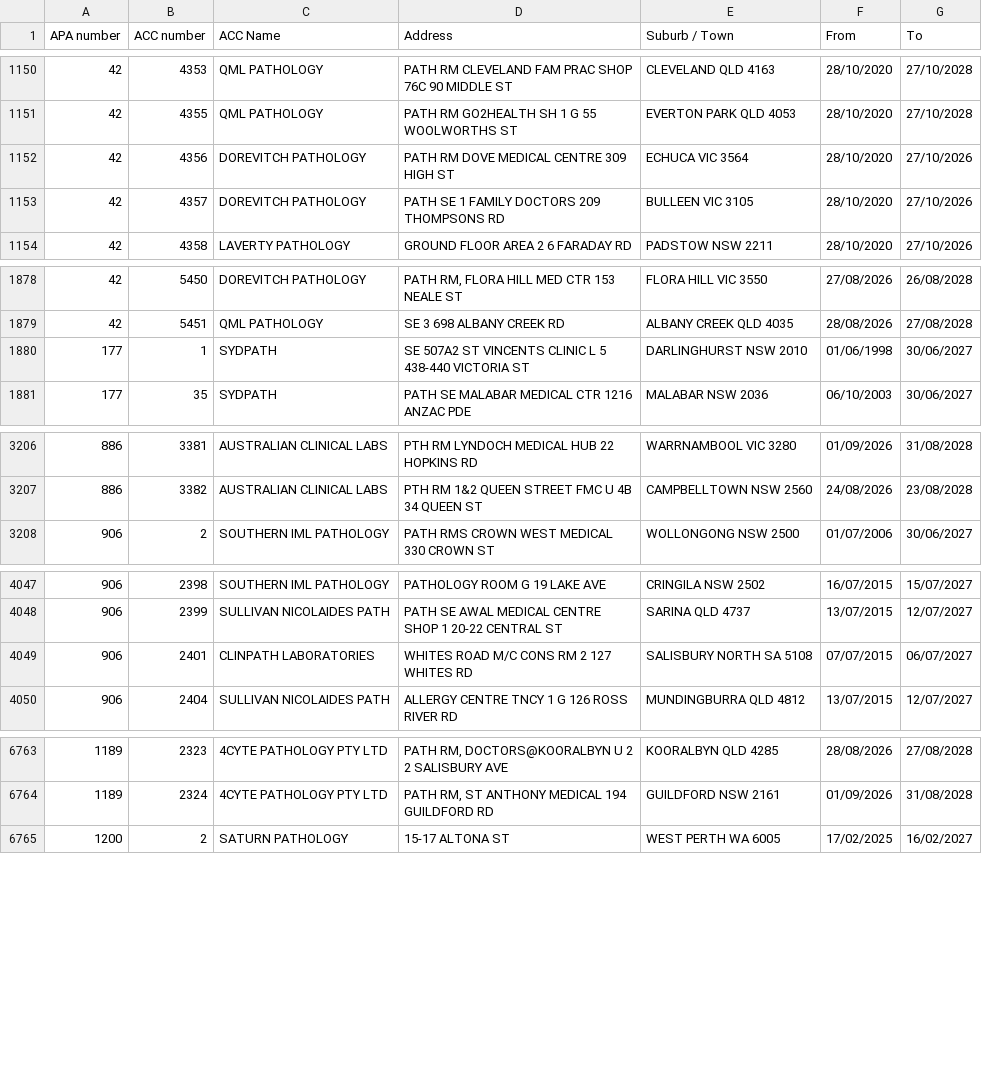
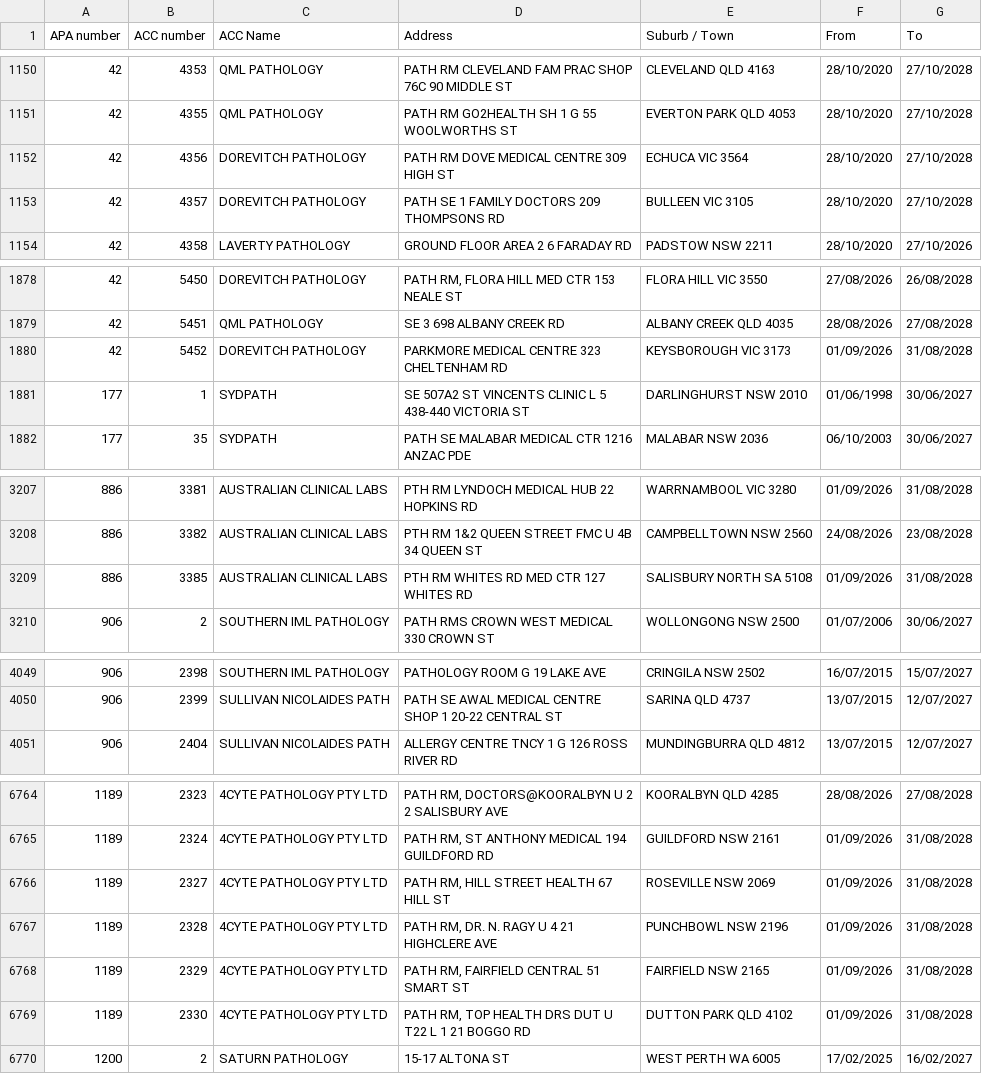
Before and after one commit to nwbort/apcc, a CSV file: apcc_list.csv, drawn as a sheet; only a part is shown, gaps mark what is left out; the diff covers the shown part only.

```diff
--- a/apcc_list.csv
+++ b/apcc_list.csv
@@ -1151,4 +1151,4 @@ APA number,ACC number,ACC Name,Address,Suburb / Town,From,To
 42,4355,QML PATHOLOGY,PATH RM GO2HEALTH SH 1 G 55 WOOLWORTHS ST,EVERTON PARK QLD 4053,28/10/2020,27/10/2028
-42,4356,DOREVITCH PATHOLOGY,PATH RM DOVE MEDICAL CENTRE 309 HIGH ST,ECHUCA VIC 3564,28/10/2020,27/10/2026
-42,4357,DOREVITCH PATHOLOGY,PATH SE 1 FAMILY DOCTORS 209 THOMPSONS RD,BULLEEN VIC 3105,28/10/2020,27/10/2026
+42,4356,DOREVITCH PATHOLOGY,PATH RM DOVE MEDICAL CENTRE 309 HIGH ST,ECHUCA VIC 3564,28/10/2020,27/10/2028
+42,4357,DOREVITCH PATHOLOGY,PATH SE 1 FAMILY DOCTORS 209 THOMPSONS RD,BULLEEN VIC 3105,28/10/2020,27/10/2028
 42,4358,LAVERTY PATHOLOGY,GROUND FLOOR AREA 2 6 FARADAY RD,PADSTOW NSW 2211,28/10/2020,27/10/2026
@@ -1879,2 +1879,3 @@ APA number,ACC number,ACC Name,Address,Suburb / Town,From,To
 42,5451,QML PATHOLOGY,SE 3 698 ALBANY CREEK RD,ALBANY CREEK QLD 4035,28/08/2026,27/08/2028
+42,5452,DOREVITCH PATHOLOGY,PARKMORE MEDICAL CENTRE 323 CHELTENHAM RD,KEYSBOROUGH VIC 3173,01/09/2026,31/08/2028
 177,1,SYDPATH,SE 507A2 ST VINCENTS CLINIC L 5 438-440 VICTORIA ST,DARLINGHURST NSW 2010,01/06/1998,30/06/2027
@@ -3207,2 +3208,3 @@ APA number,ACC number,ACC Name,Address,Suburb / Town,From,To
 886,3382,AUSTRALIAN CLINICAL LABS,PTH RM 1&2 QUEEN STREET FMC U 4B 34 QUEEN ST,CAMPBELLTOWN NSW 2560,24/08/2026,23/08/2028
+886,3385,AUSTRALIAN CLINICAL LABS,PTH RM WHITES RD MED CTR 127 WHITES RD,SALISBURY NORTH SA 5108,01/09/2026,31/08/2028
 906,2,SOUTHERN IML PATHOLOGY,PATH RMS CROWN WEST MEDICAL 330 CROWN ST,WOLLONGONG NSW 2500,01/07/2006,30/06/2027
@@ -4048,3 +4050,2 @@ APA number,ACC number,ACC Name,Address,Suburb / Town,From,To
 906,2399,SULLIVAN NICOLAIDES PATH,PATH SE AWAL MEDICAL CENTRE SHOP 1 20-22 CENTRAL ST,SARINA QLD 4737,13/07/2015,12/07/2027
-906,2401,CLINPATH LABORATORIES,WHITES ROAD M/C CONS RM 2 127 WHITES RD,SALISBURY NORTH SA 5108,07/07/2015,06/07/2027
 906,2404,SULLIVAN NICOLAIDES PATH,ALLERGY CENTRE TNCY 1 G 126 ROSS RIVER RD,MUNDINGBURRA QLD 4812,13/07/2015,12/07/2027
@@ -6764,2 +6765,6 @@ APA number,ACC number,ACC Name,Address,Suburb / Town,From,To
 1189,2324,4CYTE PATHOLOGY PTY LTD,"PATH RM, ST ANTHONY MEDICAL 194 GUILDFORD RD",GUILDFORD NSW 2161,01/09/2026,31/08/2028
+1189,2327,4CYTE PATHOLOGY PTY LTD,"PATH RM, HILL STREET HEALTH 67 HILL ST",ROSEVILLE NSW 2069,01/09/2026,31/08/2028
+1189,2328,4CYTE PATHOLOGY PTY LTD,"PATH RM, DR. N. RAGY U 4 21 HIGHCLERE AVE",PUNCHBOWL NSW 2196,01/09/2026,31/08/2028
+1189,2329,4CYTE PATHOLOGY PTY LTD,"PATH RM, FAIRFIELD CENTRAL 51 SMART ST",FAIRFIELD NSW 2165,01/09/2026,31/08/2028
+1189,2330,4CYTE PATHOLOGY PTY LTD,"PATH RM, TOP HEALTH DRS DUT U T22 L 1 21 BOGGO RD",DUTTON PARK QLD 4102,01/09/2026,31/08/2028
 1200,2,SATURN PATHOLOGY,15-17 ALTONA ST,WEST PERTH WA 6005,17/02/2025,16/02/2027
```
Also changed, not shown: 13 edited cells elsewhere in this file.
